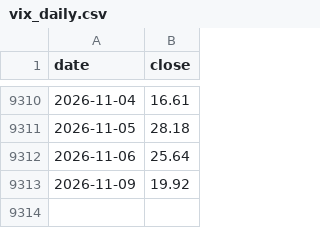
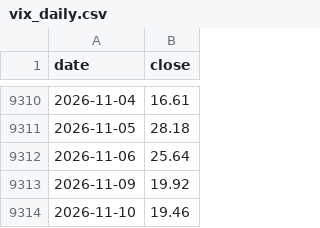
Before and after one commit to 1278943518/ndx-bubble-daily, a CSV file: bubble_data/vix_daily.csv, drawn as a sheet; only a part is shown, gaps mark what is left out.

```diff
--- a/bubble_data/vix_daily.csv
+++ b/bubble_data/vix_daily.csv
@@ -9313 +9313,2 @@ date,close
 2026-11-09,19.92
+2026-11-10,19.46
```
Also changed, not shown: bubble_data/arkk_week.csv, bubble_data/cape_month.csv, 13 other files.
